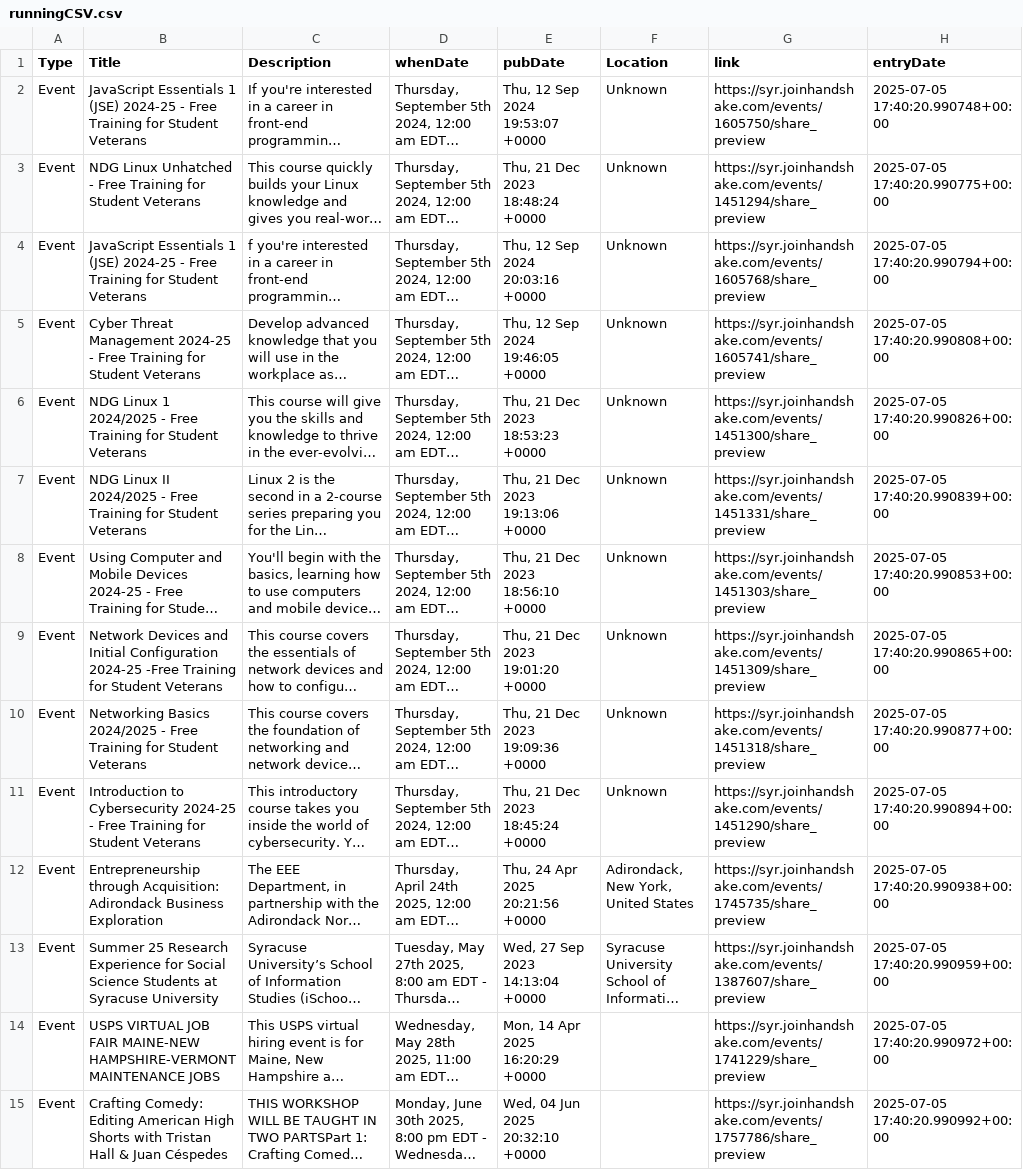
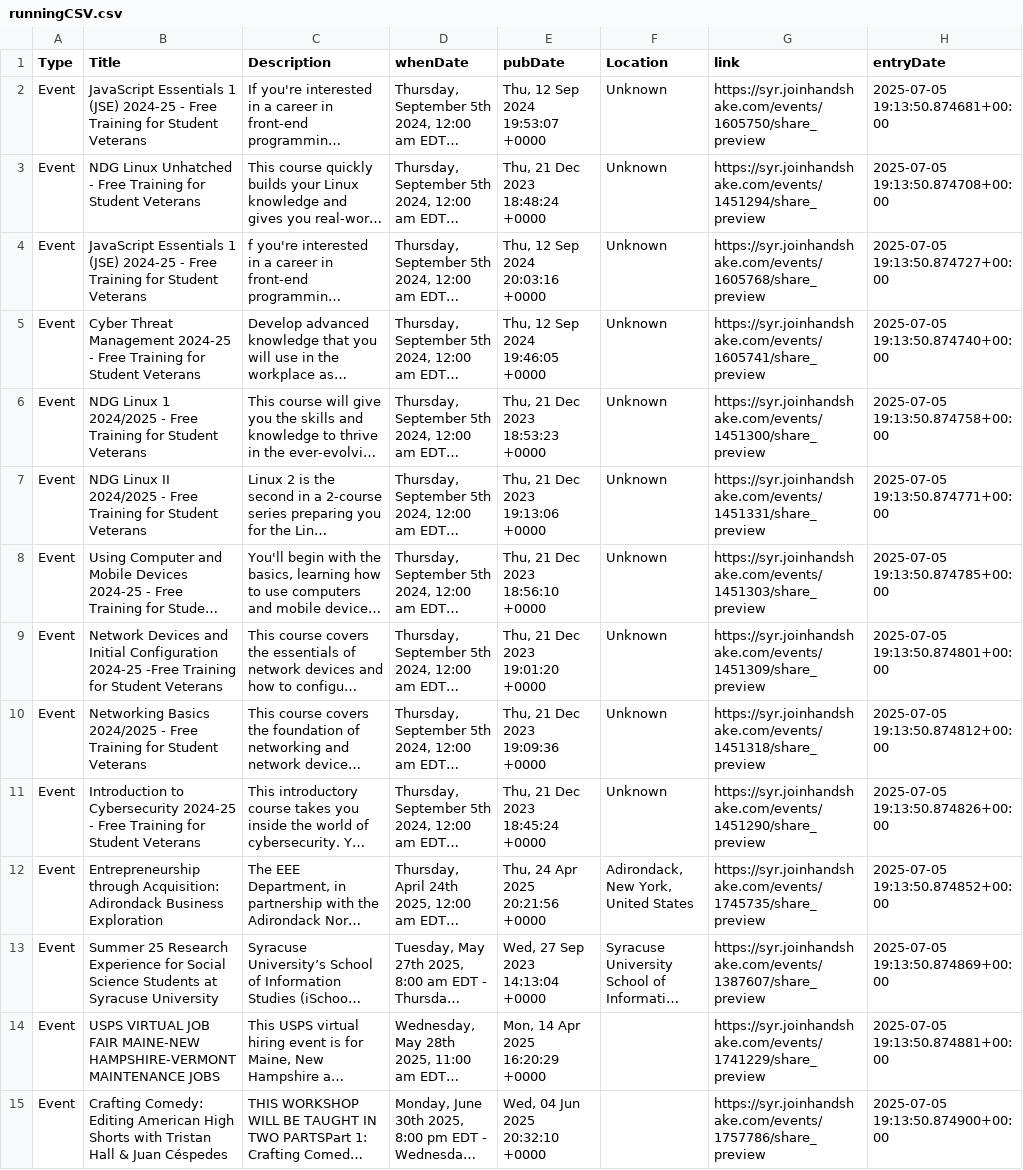
Before and after one commit to mehul-gupta477/DiscordBot, a CSV file: data_collections/runningCSV.csv, drawn as a sheet; only a part is shown; long unchanged cells end in …; the diff covers the shown part only; the diff names each change by its address in the sheet, - before the commit and + after, or states it on an @@ line.

```diff
--- a/data_collections/runningCSV.csv
+++ b/data_collections/runningCSV.csv
-H2 (entryDate): 2025-07-05 17:40:20.990748+00:00
+H2 (entryDate): 2025-07-05 19:13:50.874681+00:00
-H3 (entryDate): 2025-07-05 17:40:20.990775+00:00
+H3 (entryDate): 2025-07-05 19:13:50.874708+00:00
-H4 (entryDate): 2025-07-05 17:40:20.990794+00:00
+H4 (entryDate): 2025-07-05 19:13:50.874727+00:00
-H5 (entryDate): 2025-07-05 17:40:20.990808+00:00
+H5 (entryDate): 2025-07-05 19:13:50.874740+00:00
-H6 (entryDate): 2025-07-05 17:40:20.990826+00:00
+H6 (entryDate): 2025-07-05 19:13:50.874758+00:00
-H7 (entryDate): 2025-07-05 17:40:20.990839+00:00
+H7 (entryDate): 2025-07-05 19:13:50.874771+00:00
-H8 (entryDate): 2025-07-05 17:40:20.990853+00:00
+H8 (entryDate): 2025-07-05 19:13:50.874785+00:00
-H9 (entryDate): 2025-07-05 17:40:20.990865+00:00
+H9 (entryDate): 2025-07-05 19:13:50.874801+00:00
-H10 (entryDate): 2025-07-05 17:40:20.990877+00:00
+H10 (entryDate): 2025-07-05 19:13:50.874812+00:00
-H11 (entryDate): 2025-07-05 17:40:20.990894+00:00
+H11 (entryDate): 2025-07-05 19:13:50.874826+00:00
-H12 (entryDate): 2025-07-05 17:40:20.990938+00:00
+H12 (entryDate): 2025-07-05 19:13:50.874852+00:00
-H13 (entryDate): 2025-07-05 17:40:20.990959+00:00
+H13 (entryDate): 2025-07-05 19:13:50.874869+00:00
-H14 (entryDate): 2025-07-05 17:40:20.990972+00:00
+H14 (entryDate): 2025-07-05 19:13:50.874881+00:00
-H15 (entryDate): 2025-07-05 17:40:20.990992+00:00
+H15 (entryDate): 2025-07-05 19:13:50.874900+00:00
```
Also changed, not shown: 175 edited cells elsewhere in this file, 7 other files.
